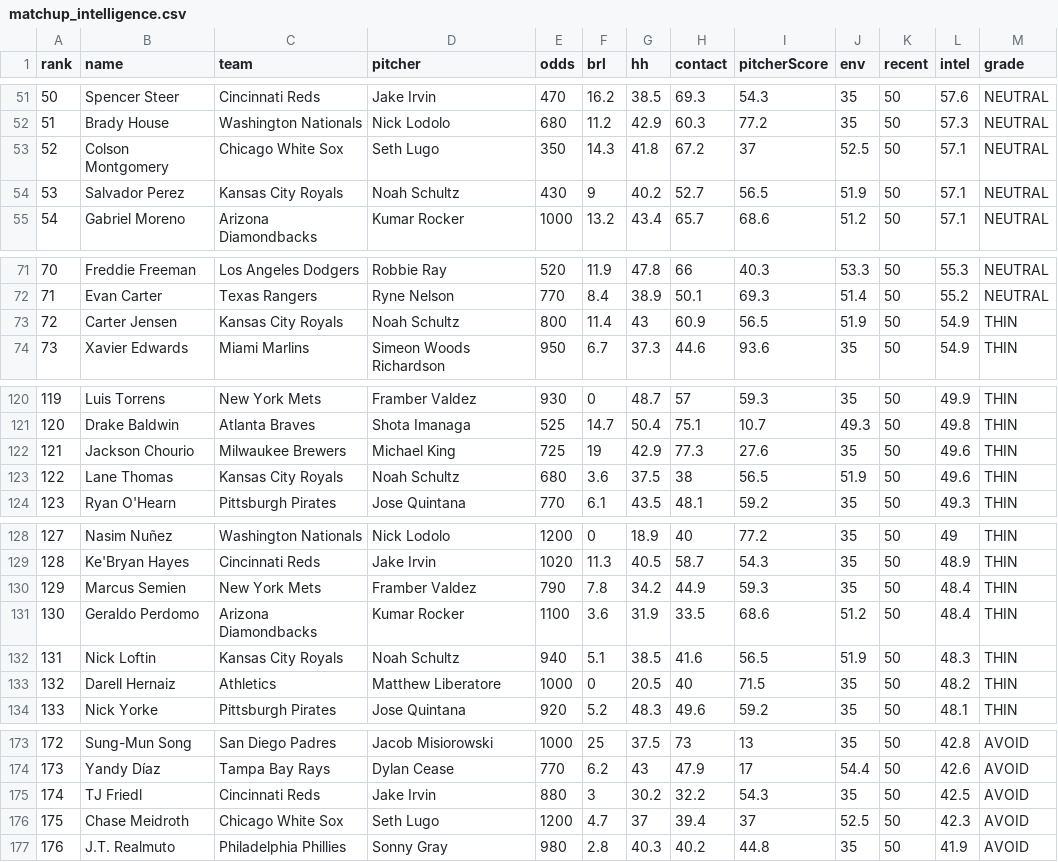
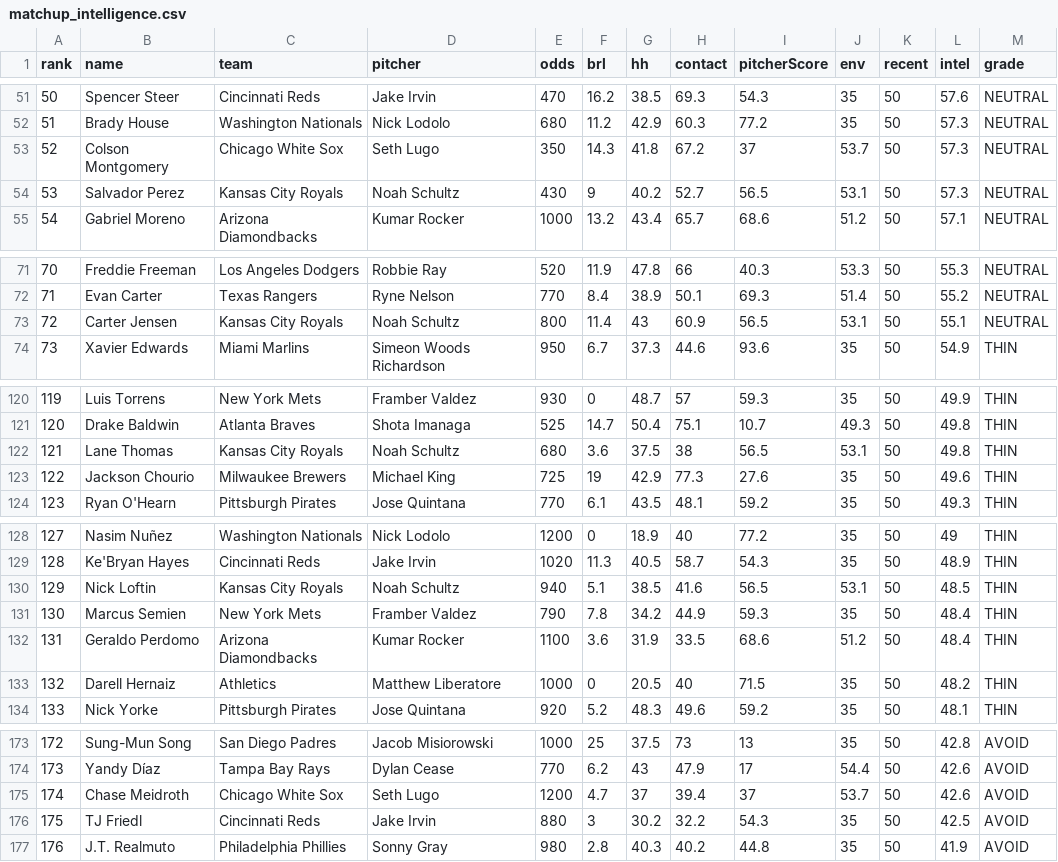
Before and after one commit to sboddy21/thesliplab, a CSV file: data/matchup_intelligence.csv, drawn as a sheet; only a part is shown, gaps mark what is left out; removed rows and columns are numbered as before the commit, all else as after; the diff covers the shown part only; the diff names each change by its address in the sheet, - before the commit and + after, or states it on an @@ line.

```diff
--- a/data/matchup_intelligence.csv
+++ b/data/matchup_intelligence.csv
-J53 (env): 52.5
+J53 (env): 53.7
-L53:L54 (intel): 57.1
+L53:L54 (intel): 57.3
-J54 (env): 51.9
+J54 (env): 53.1
@@ column A (rank) renumbered between rows 65 and 176 @@
-J73 (env): 51.9
+J73 (env): 53.1
-L73 (intel): 54.9
+L73 (intel): 55.1
-M73 (grade): THIN
+M73 (grade): NEUTRAL
+row 122: 121 | Lane Thomas | Kansas City Royals | Noah Schultz | 680 | 3.6 | 37.5 | 38 | 56.5 | 53.1 | 50 | 49.8 | THIN
-row 123: 122 | Lane Thomas | Kansas City Royals | Noah Schultz | 680 | 3.6 | 37.5 | 38 | 56.5 | 51.9 | 50 | 49.6 | THIN
+row 130: 129 | Nick Loftin | Kansas City Royals | Noah Schultz | 940 | 5.1 | 38.5 | 41.6 | 56.5 | 53.1 | 50 | 48.5 | THIN
-row 132: 131 | Nick Loftin | Kansas City Royals | Noah Schultz | 940 | 5.1 | 38.5 | 41.6 | 56.5 | 51.9 | 50 | 48.3 | THIN
+row 175: 174 | Chase Meidroth | Chicago White Sox | Seth Lugo | 1200 | 4.7 | 37 | 39.4 | 37 | 53.7 | 50 | 42.6 | AVOID
-row 176: 175 | Chase Meidroth | Chicago White Sox | Seth Lugo | 1200 | 4.7 | 37 | 39.4 | 37 | 52.5 | 50 | 42.3 | AVOID
```
Also changed, not shown: 4 added rows, 4 removed rows and 6 edited cells elsewhere in this file, data/consensus_engine.csv, data/player_stats.csv, 42 other files.
